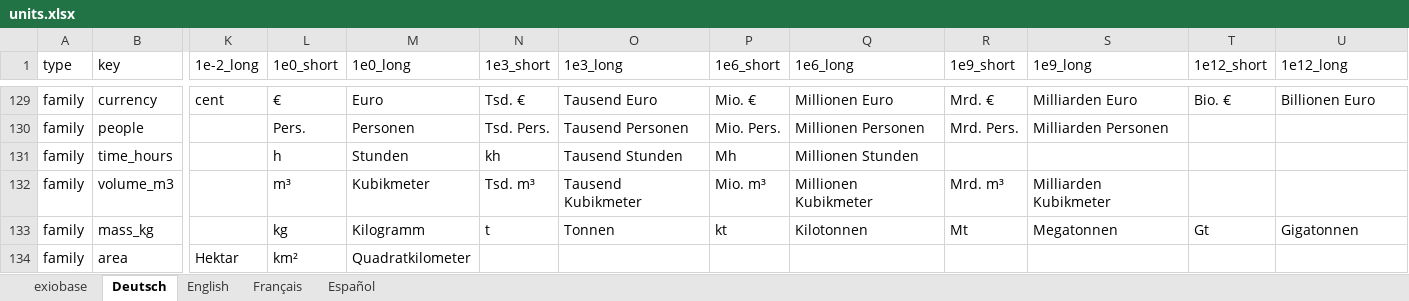
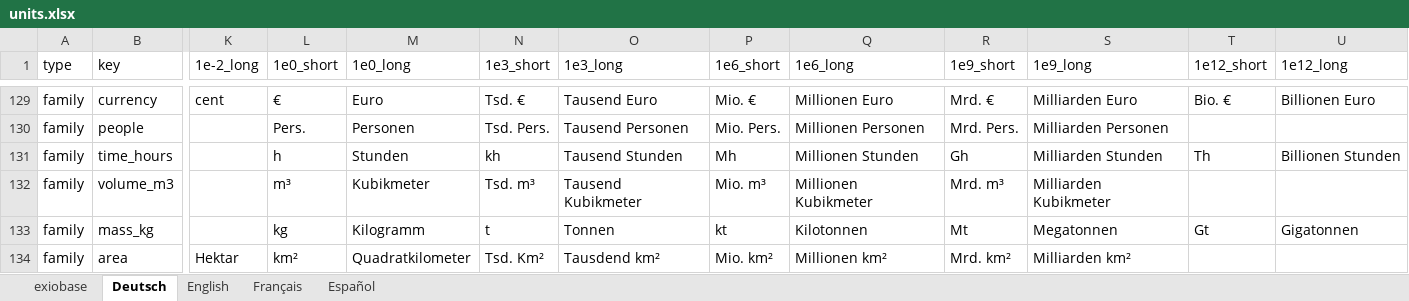
Before and after one commit to JonasLmbt/exiobase_explorer, an Excel workbook: config/aggregations/exiobase/units.xlsx, sheet Deutsch, drawn as a sheet; only a part is shown, gaps mark what is left out; values as stored, in another font and other column widths than the file's, no borders; the diff names each change by its address in the sheet, - before the commit and + after, or states it on an @@ line.

Commit message:
Update xlsx

```diff
--- a/config/aggregations/exiobase/units.xlsx (sheet Deutsch)
+++ b/config/aggregations/exiobase/units.xlsx (sheet Deutsch)
-R131 (1e9_short): (empty)
+R131 (1e9_short): Gh
-S131 (1e9_long): (empty)
+S131 (1e9_long): Milliarden Stunden
-T131 (1e12_short): (empty)
+T131 (1e12_short): Th
-U131 (1e12_long): (empty)
+U131 (1e12_long): Billionen Stunden
-N134 (1e3_short): (empty)
+N134 (1e3_short): Tsd. Km²
-O134 (1e3_long): (empty)
+O134 (1e3_long): Tausdend km²
-P134 (1e6_short): (empty)
+P134 (1e6_short): Mio. km²
-Q134 (1e6_long): (empty)
+Q134 (1e6_long): Millionen km²
-R134 (1e9_short): (empty)
+R134 (1e9_short): Mrd. km²
-S134 (1e9_long): (empty)
+S134 (1e9_long): Milliarden km²
```
Also changed, not shown: 7 other files.
